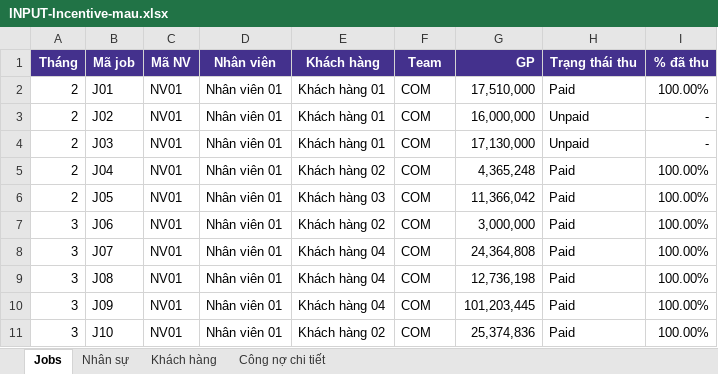
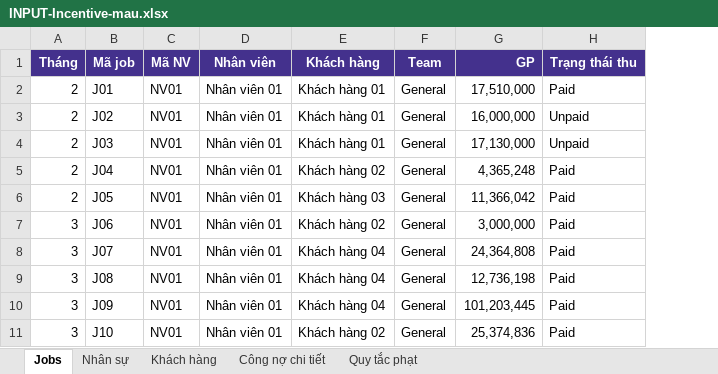
Before and after one commit to toan-chu/incal, an Excel workbook: INPUT-Incentive-mau.xlsx, sheet Jobs, drawn as a sheet; values as stored, in another font and other column widths than the file's, no borders; the diff names each change by its address in the sheet, - before the commit and + after, or states it on an @@ line.

```diff
--- a/INPUT-Incentive-mau.xlsx (sheet Jobs)
+++ b/INPUT-Incentive-mau.xlsx (sheet Jobs)
+sheet tab: Quy tắc phạt
-column I (% đã thu), rows 2-11: 100.00% | - | - | 100.00% | 100.00% | 100.00% | 100.00% | 100.00% | 100.00% | 100.00%
-F2:F11 (Team): COM
+F2:F11 (Team): General
```
Also changed, not shown: sheet Công nợ chi tiết, sheet Nhân sự, 15 other files.
